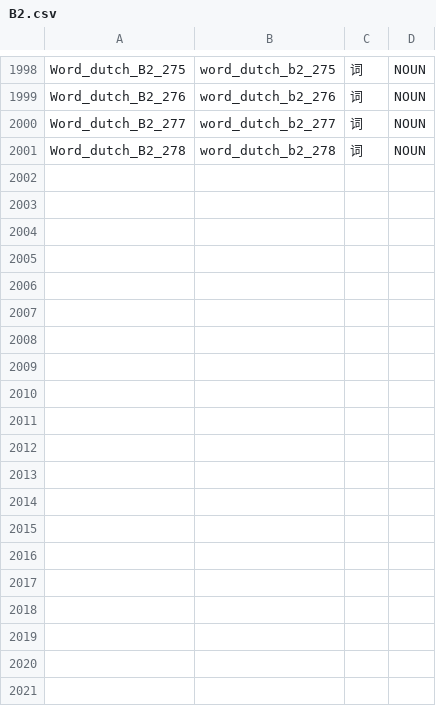
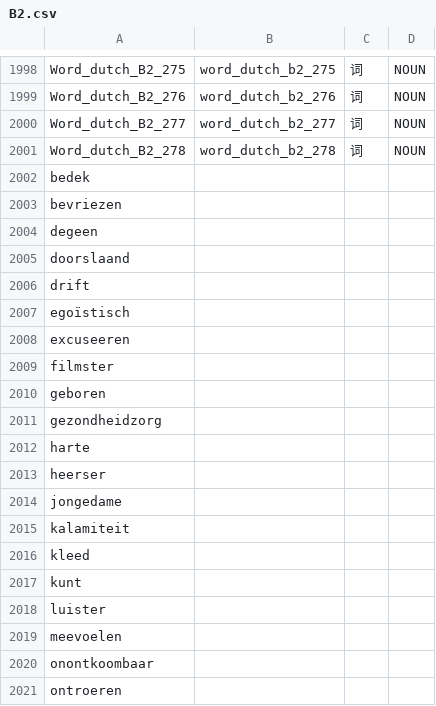
Before and after one commit to Jonathangadeaharder/VocabLevels, a CSV file: dutch/B2.csv, drawn as a sheet; only a part is shown, gaps mark what is left out; the diff covers the shown part only; the diff names each change by its address in the sheet, - before the commit and + after, or states it on an @@ line.

```diff
--- a/dutch/B2.csv
+++ b/dutch/B2.csv
+row 2002: bedek
+row 2003: bevriezen
+row 2004: degeen
+row 2005: doorslaand
+row 2006: drift
+row 2007: egoïstisch
+row 2008: excuseeren
+row 2009: filmster
+row 2010: geboren
+row 2011: gezondheidzorg
+row 2012: harte
+row 2013: heerser
+row 2014: jongedame
+row 2015: kalamiteit
+row 2016: kleed
+row 2017: kunt
+row 2018: luister
+row 2019: meevoelen
+row 2020: onontkoombaar
+row 2021: ontroeren
```
Also changed, not shown: 24 added rows elsewhere in this file.
